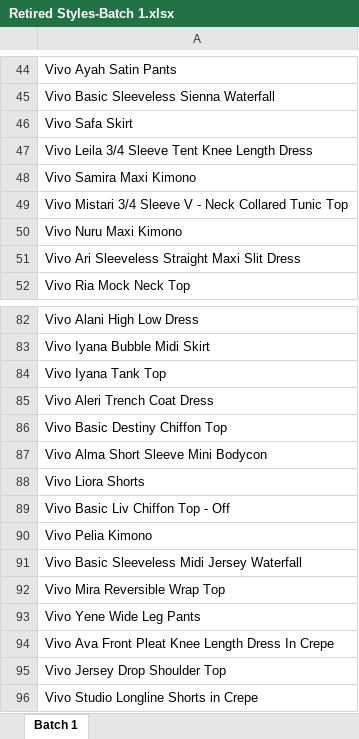
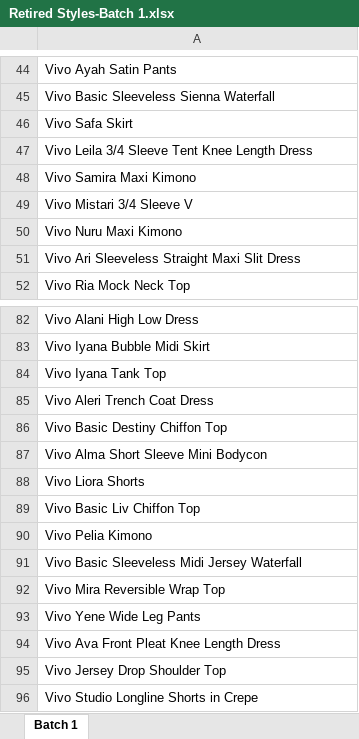
Before and after one commit to analytics-glitch/Vivo-Fashion-Dashboard-Replit, an Excel workbook: Retired Styles-Batch 1.xlsx, sheet Batch 1, drawn as a sheet; only a part is shown, gaps mark what is left out; values as stored, in another font and other column widths than the file's, no borders; the diff names each change by its address in the sheet, - before the commit and + after, or states it on an @@ line.

```diff
--- a/Retired Styles-Batch 1.xlsx (sheet Batch 1)
+++ b/Retired Styles-Batch 1.xlsx (sheet Batch 1)
-A49: Vivo Mistari 3/4 Sleeve V - Neck Collared Tunic Top
+A49: Vivo Mistari 3/4 Sleeve V
-A89: Vivo Basic Liv Chiffon Top - Off
+A89: Vivo Basic Liv Chiffon Top
-A94: Vivo Ava Front Pleat Knee Length Dress In Crepe
+A94: Vivo Ava Front Pleat Knee Length Dress
```
Also changed, not shown: 1 other file.
